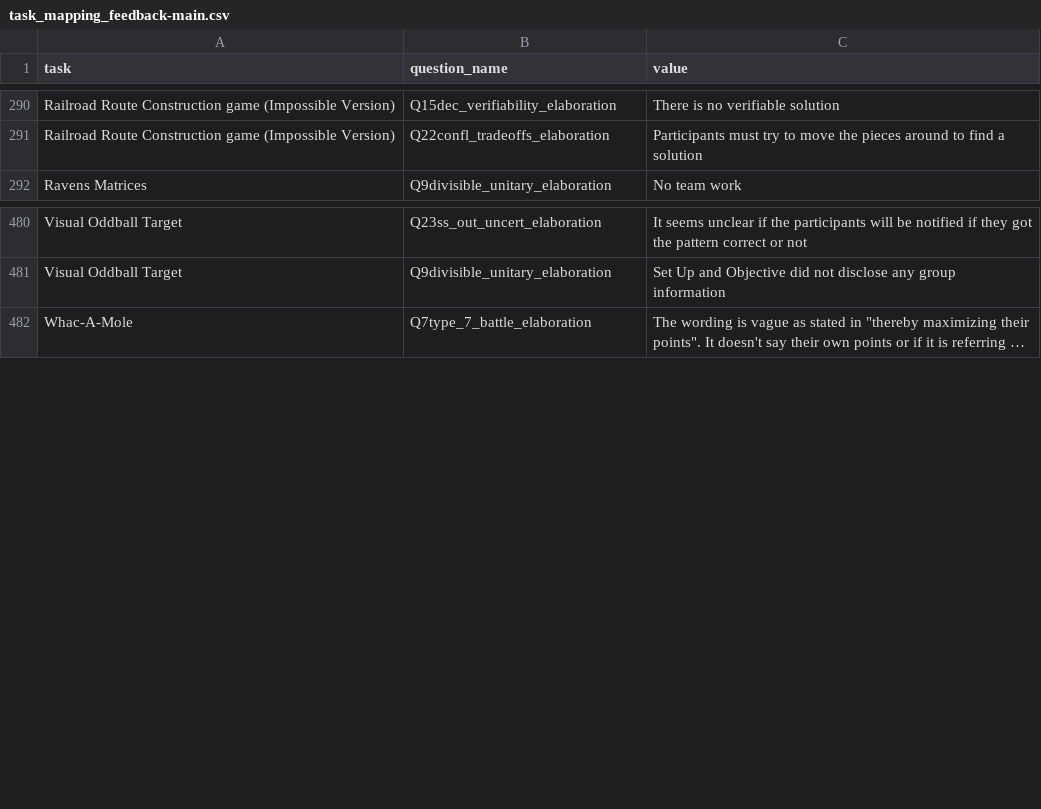
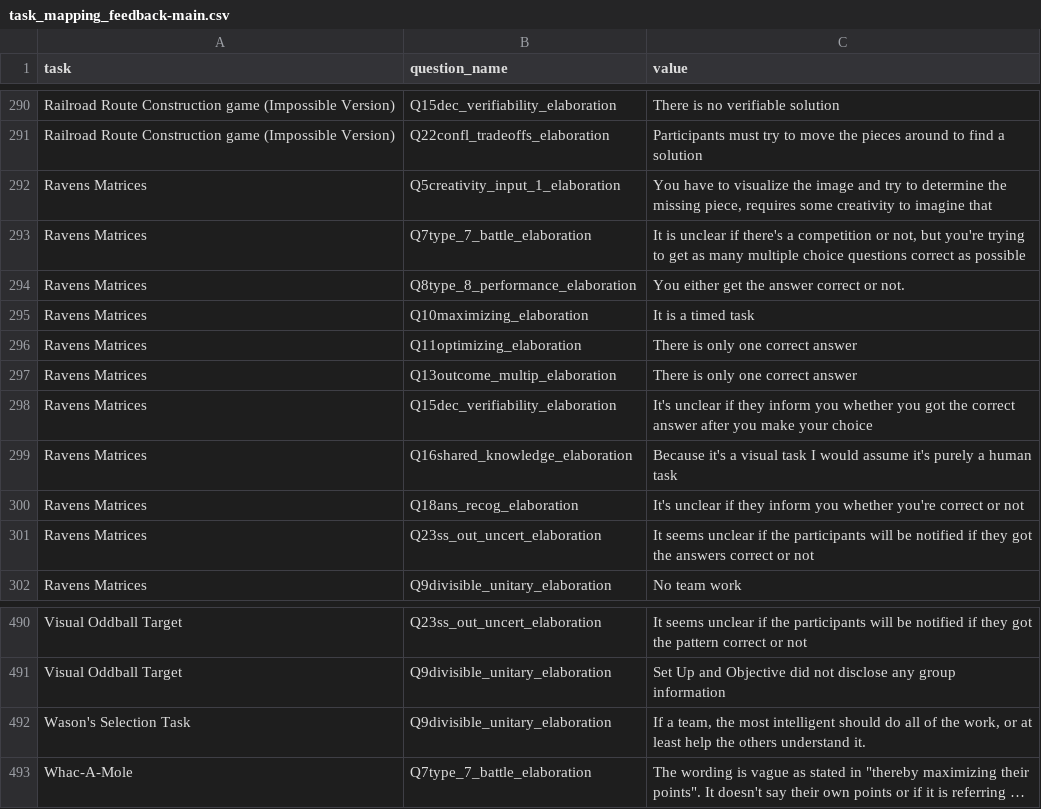
Before and after one commit to Watts-Lab/task-mapping, a CSV file: analysis/qual-feedbacks/task_mapping_feedback-main.csv, drawn as a sheet; only a part is shown, gaps mark what is left out; long unchanged cells end in …; the diff names each change by its address in the sheet, - before the commit and + after, or states it on an @@ line.

Commit message:
updating task map - 51 tasks

```diff
--- a/analysis/qual-feedbacks/task_mapping_feedback-main.csv
+++ b/analysis/qual-feedbacks/task_mapping_feedback-main.csv
+row 292: Ravens Matrices | Q5creativity_input_1_elaboration | You have to visualize the image and try to determine the missing piece, requires some creativity to imagine that
+row 293: Ravens Matrices | Q7type_7_battle_elaboration | It is unclear if there's a competition or not, but you're trying to get as many multiple choice questions correct as possible
+row 294: Ravens Matrices | Q8type_8_performance_elaboration | You either get the answer correct or not.
+row 295: Ravens Matrices | Q10maximizing_elaboration | It is a timed task
+row 296: Ravens Matrices | Q11optimizing_elaboration | There is only one correct answer
+row 297: Ravens Matrices | Q13outcome_multip_elaboration | There is only one correct answer
+row 298: Ravens Matrices | Q15dec_verifiability_elaboration | It's unclear if they inform you whether you got the correct answer after you make your choice
+row 299: Ravens Matrices | Q16shared_knowledge_elaboration | Because it's a visual task I would assume it's purely a human task
+row 300: Ravens Matrices | Q18ans_recog_elaboration | It's unclear if they inform you whether you're correct or not
+row 301: Ravens Matrices | Q23ss_out_uncert_elaboration | It seems unclear if the participants will be notified if they got the answers correct or not
+row 492: Wason's Selection Task | Q9divisible_unitary_elaboration | If a team, the most intelligent should do all of the work, or at least help the others understand it.
```
Also changed, not shown: survey_workflows/mapper_payment.csv, task_map.csv, 4 other files.
